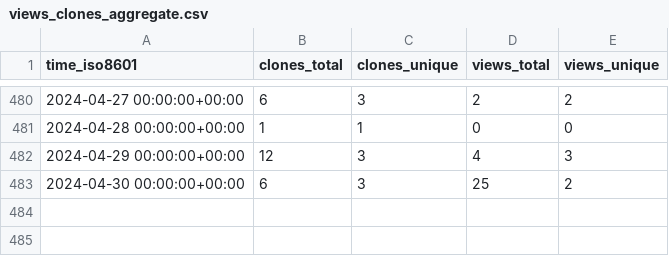
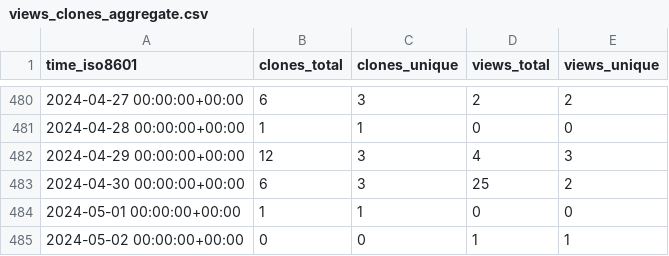
Before and after one commit to jongpie/NebulaCacheManager, a CSV file: jongpie/NebulaCacheManager/ghrs-data/views_clones_aggregate.csv, drawn as a sheet; only a part is shown, gaps mark what is left out.

```diff
--- a/jongpie/NebulaCacheManager/ghrs-data/views_clones_aggregate.csv
+++ b/jongpie/NebulaCacheManager/ghrs-data/views_clones_aggregate.csv
@@ -483 +483,3 @@ time_iso8601,clones_total,clones_unique,views_total,views_unique
 2024-04-30 00:00:00+00:00,6,3,25,2
+2024-05-01 00:00:00+00:00,1,1,0,0
+2024-05-02 00:00:00+00:00,0,0,1,1
```
Also changed, not shown: 1 other file.
